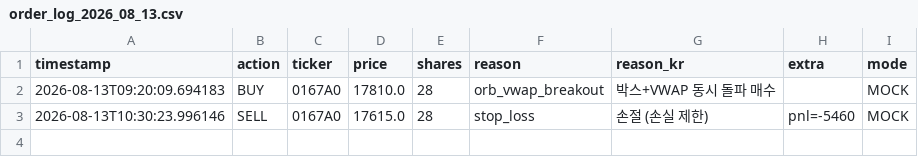
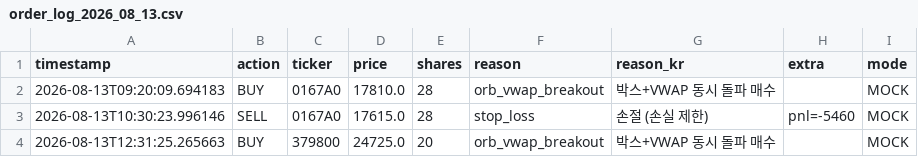
Before and after one commit to mypride5315/stocktraining, a CSV file: Order/order_log_2026_08_13.csv, drawn as a sheet; the diff names each change by its address in the sheet, - before the commit and + after, or states it on an @@ line.

```diff
--- a/Order/order_log_2026_08_13.csv
+++ b/Order/order_log_2026_08_13.csv
+row 4: 2026-08-13T12:31:25.265663 | BUY | 379800 | 24725.0 | 20 | orb_vwap_breakout | 박스+VWAP 동시 돌파 매수 |  | MOCK
```
Also changed, not shown: 1 other file.
